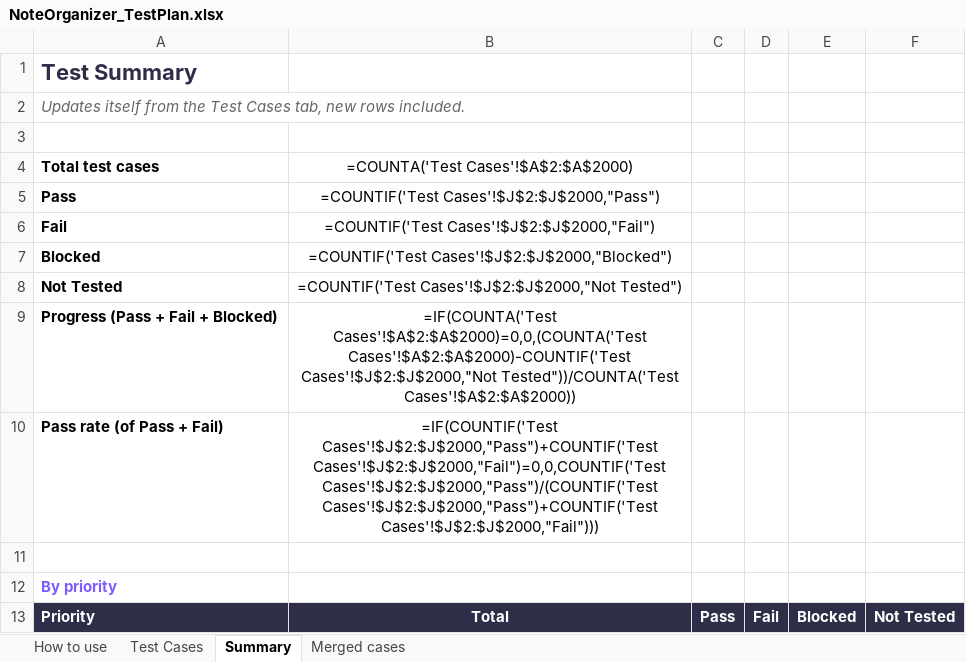
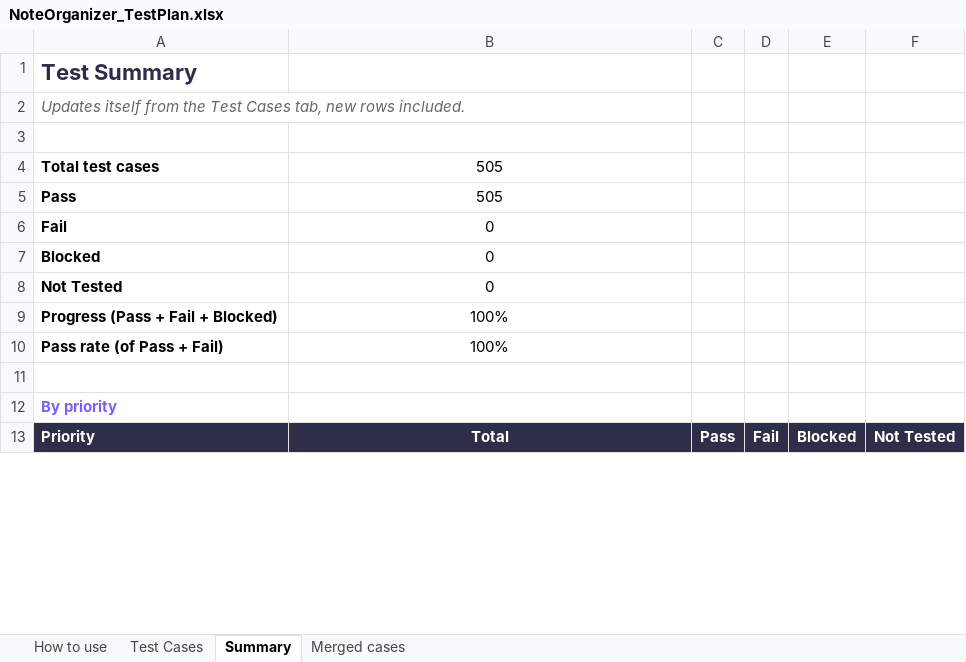
Before and after one commit to AlexandraMoldovan95/noteOrganizer, an Excel workbook: qa/NoteOrganizer_TestPlan.xlsx, sheet Summary, drawn as a sheet; only a part is shown; values as stored, in another font and other column widths than the file's, no borders; formulas without a stored value are shown as written; the diff covers the shown part only; the diff names each change by its address in the sheet, - before the commit and + after, or states it on an @@ line.

```diff
--- a/qa/NoteOrganizer_TestPlan.xlsx (sheet Summary)
+++ b/qa/NoteOrganizer_TestPlan.xlsx (sheet Summary)
-B4: =COUNTA('Test Cases'!$A$2:$A$2000)
+B4: 505
-B5: =COUNTIF('Test Cases'!$J$2:$J$2000,"Pass")
+B5: 505
-B6: =COUNTIF('Test Cases'!$J$2:$J$2000,"Fail")
+B6: 0
-B7: =COUNTIF('Test Cases'!$J$2:$J$2000,"Blocked")
+B7: 0
-B8: =COUNTIF('Test Cases'!$J$2:$J$2000,"Not Tested")
+B8: 0
-B9: =IF(COUNTA('Test Cases'!$A$2:$A$2000)=0,0,(COUNTA('Test Cases'!$A$2:$A$2000)-COUNTIF('Test Cases'!$J$2:$J$2000,"Not Tested"))/COUNTA('Test Cases'!$A$2:$A$2000))
+B9: 100%
-B10: =IF(COUNTIF('Test Cases'!$J$2:$J$2000,"Pass")+COUNTIF('Test Cases'!$J$2:$J$2000,"Fail")=0,0,COUNTIF('Test Cases'!$J$2:$J$2000,"Pass")/(COUNTIF('Test Cases'!$J$2:$J$2000,"Pass")+COUNTIF('Test Cases'!$J$2:$J$2000,"Fail")))
+B10: 100%
```
Also changed, not shown: 146 edited cells elsewhere in this sheet, sheet Test Cases.
